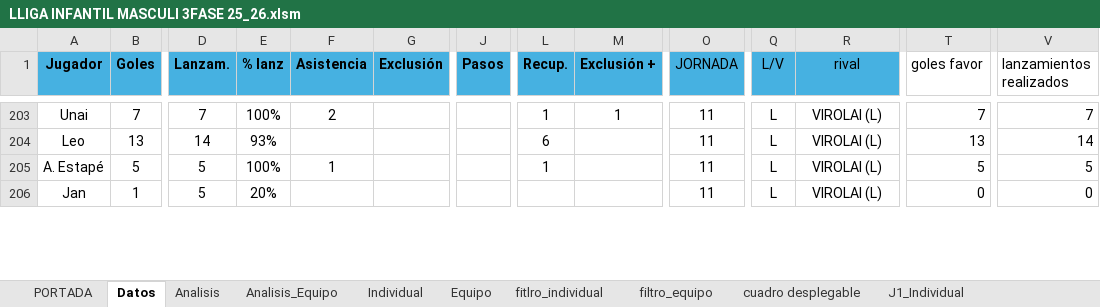
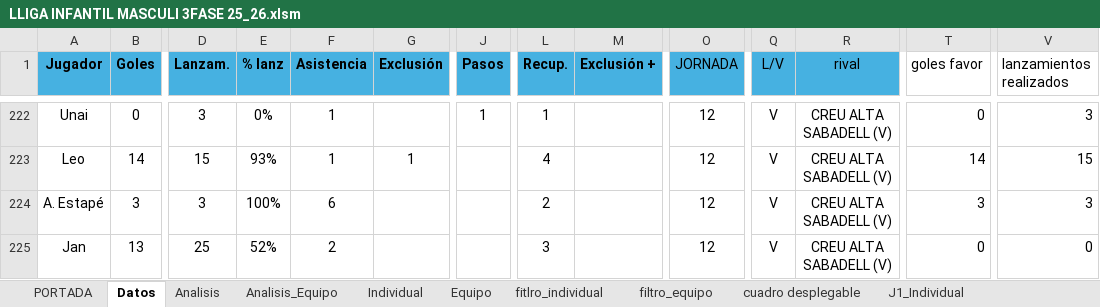
Before and after one commit to leonardoespejo1978-droid/handbol, an Excel workbook: public/LLIGA INFANTIL MASCULI 3FASE 25_26.xlsm, sheet Datos, drawn as a sheet; only a part is shown, gaps mark what is left out; values as stored, in another font and other column widths than the file's, no borders; table styles not drawn; addresses are those after the commit; the diff covers the shown part only; the diff names each change by its address in the sheet, - before the commit and + after, or states it on an @@ line.

```diff
--- a/public/LLIGA INFANTIL MASCULI 3FASE 25_26.xlsm (sheet Datos)
+++ b/public/LLIGA INFANTIL MASCULI 3FASE 25_26.xlsm (sheet Datos)
-B222 (Goles): 7
+B222 (Goles): 0
-D222 (Lanzam.): 7
+D222 (Lanzam.): 3
-E222 (% lanz): 100%
+E222 (% lanz): 0%
-F222 (Asistencia): 2
+F222 (Asistencia): 1
-J222 (Pasos): (empty)
+J222 (Pasos): 1
-M222 (Exclusión +): 1
+M222 (Exclusión +): (empty)
-O222:O225 (JORNADA): 11
+O222:O225 (JORNADA): 12
-Q222:Q225 (L/V): L
+Q222:Q225 (L/V): V
-R222:R225 (rival): VIROLAI (L)
+R222:R225 (rival): CREU ALTA SABADELL (V)
-T222 (goles favor): 7
+T222 (goles favor): 0
-V222 (lanzamientos realizados): 7
+V222 (lanzamientos realizados): 3
-B223 (Goles): 13
+B223 (Goles): 14
-D223 (Lanzam.): 14
+D223 (Lanzam.): 15
-F223 (Asistencia): (empty)
+F223 (Asistencia): 1
-G223 (Exclusión): (empty)
+G223 (Exclusión): 1
-L223 (Recup.): 6
+L223 (Recup.): 4
-T223 (goles favor): 13
+T223 (goles favor): 14
-V223 (lanzamientos realizados): 14
+V223 (lanzamientos realizados): 15
-B224 (Goles): 5
+B224 (Goles): 3
-D224 (Lanzam.): 5
+D224 (Lanzam.): 3
-F224 (Asistencia): 1
+F224 (Asistencia): 6
-L224 (Recup.): 1
+L224 (Recup.): 2
-T224 (goles favor): 5
+T224 (goles favor): 3
-V224 (lanzamientos realizados): 5
+V224 (lanzamientos realizados): 3
-B225 (Goles): 1
+B225 (Goles): 13
-D225 (Lanzam.): 5
+D225 (Lanzam.): 25
-E225 (% lanz): 20%
+E225 (% lanz): 52%
-F225 (Asistencia): (empty)
+F225 (Asistencia): 2
-L225 (Recup.): (empty)
+L225 (Recup.): 3
```
Also changed, not shown: 128 edited cells and cell formats elsewhere in this sheet, sheet Analisis_Equipo, sheet Analisis, formulas that keep their value, charts or pictures.
